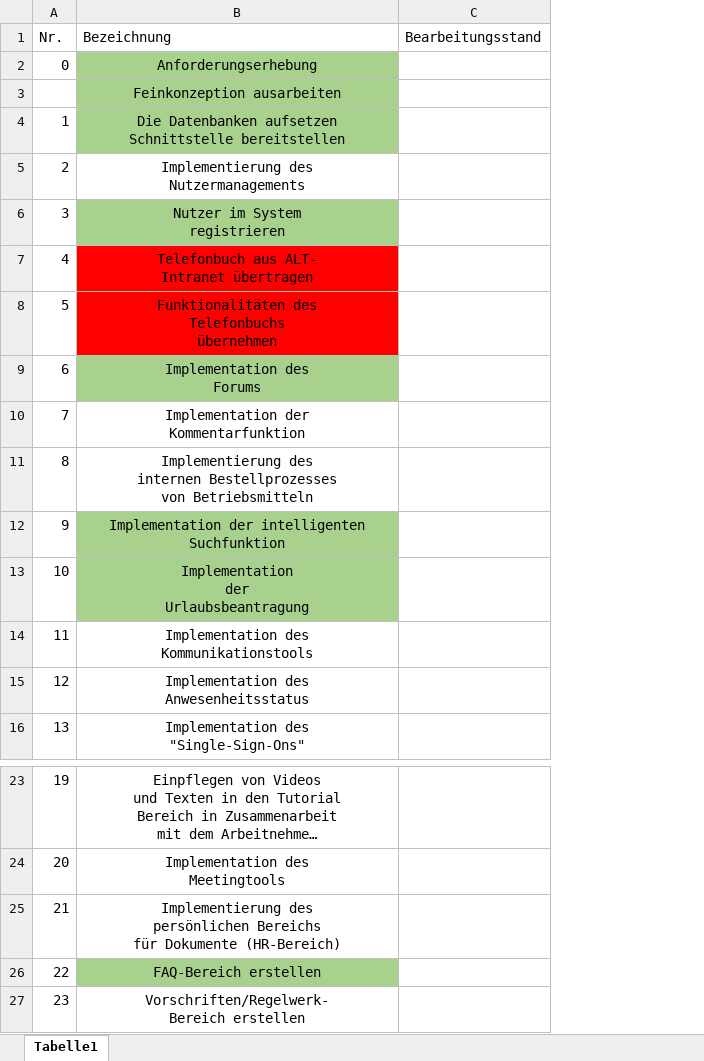
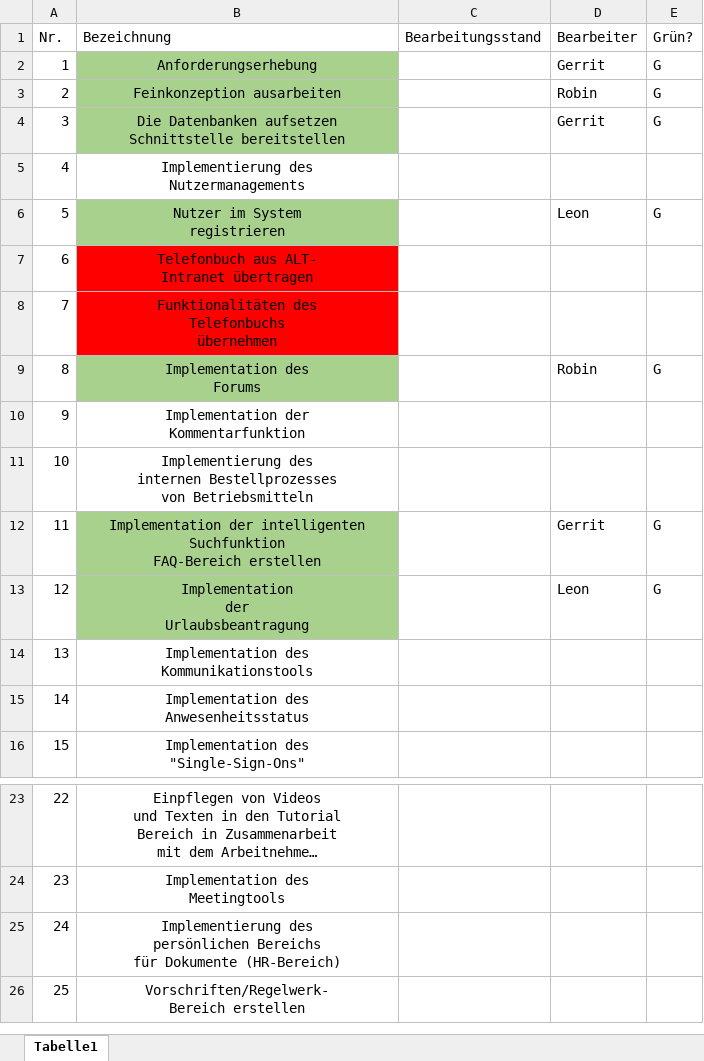
Before and after one commit to robin2810/itpm_fallstudie, an Excel workbook: Arbeitspakete_Liste.xlsx, sheet Tabelle1, drawn as a sheet; only a part is shown, gaps mark what is left out; long unchanged cells end in …; values as stored, in another font and other column widths than the file's, no borders; removed rows and columns are numbered as before the commit, all else as after; ↵ is a line break in a cell; the diff names each change by its address in the sheet, - before the commit and + after, or states it on an @@ line.

```diff
--- a/Arbeitspakete_Liste.xlsx (sheet Tabelle1)
+++ b/Arbeitspakete_Liste.xlsx (sheet Tabelle1)
+column D (Bearbeiter), rows 2-13: Gerrit | Robin | Gerrit |  | Leon |  |  | Robin |  |  | Gerrit | Leon
+column E (Grün?), rows 2-13: G | G | G |  | G |  |  | G |  |  | G | G
@@ column A (Nr.) renumbered from row 2 down @@
-B12 (Bezeichnung): …intelligenten Suchfunktion
+B12 (Bezeichnung): …intelligenten Suchfunktion ↵ FAQ-Bereich erstellen
-row 26: 22 | FAQ-Bereich erstellen
```
Also changed, not shown: 1 other file.
